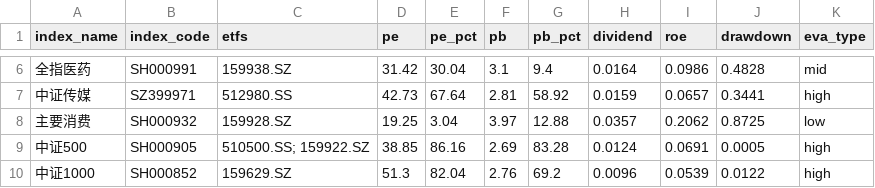
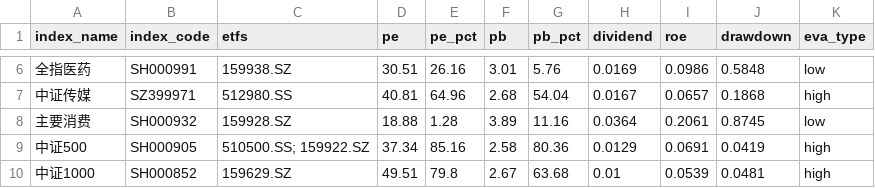
Before and after one commit to bryanzhang1024/etf-dashboard-auto, a CSV file: docs/assets.csv, drawn as a sheet; only a part is shown, gaps mark what is left out; the diff covers the shown part only.

```diff
--- a/docs/assets.csv
+++ b/docs/assets.csv
@@ -6,5 +6,5 @@ index_name,index_code,etfs,pe,pe_pct,pb,pb_pct,dividend,roe,drawdown,eva_type
-全指医药,SH000991,159938.SZ,31.42,30.04,3.1,9.4,0.0164,0.0986,0.4828,mid
-中证传媒,SZ399971,512980.SS,42.73,67.64,2.81,58.92,0.0159,0.0657,0.3441,high
-主要消费,SH000932,159928.SZ,19.25,3.04,3.97,12.88,0.0357,0.2062,0.8725,low
-中证500,SH000905,510500.SS; 159922.SZ,38.85,86.16,2.69,83.28,0.0124,0.0691,0.0005,high
-中证1000,SH000852,159629.SZ,51.3,82.04,2.76,69.2,0.0096,0.0539,0.0122,high
+全指医药,SH000991,159938.SZ,30.51,26.16,3.01,5.76,0.0169,0.0986,0.5848,low
+中证传媒,SZ399971,512980.SS,40.81,64.96,2.68,54.04,0.0167,0.0657,0.1868,high
+主要消费,SH000932,159928.SZ,18.88,1.28,3.89,11.16,0.0364,0.2061,0.8745,low
+中证500,SH000905,510500.SS; 159922.SZ,37.34,85.16,2.58,80.36,0.0129,0.0691,0.0419,high
+中证1000,SH000852,159629.SZ,49.51,79.8,2.67,63.68,0.01,0.0539,0.0481,high
```
Also changed, not shown: 94 edited cells elsewhere in this file.
